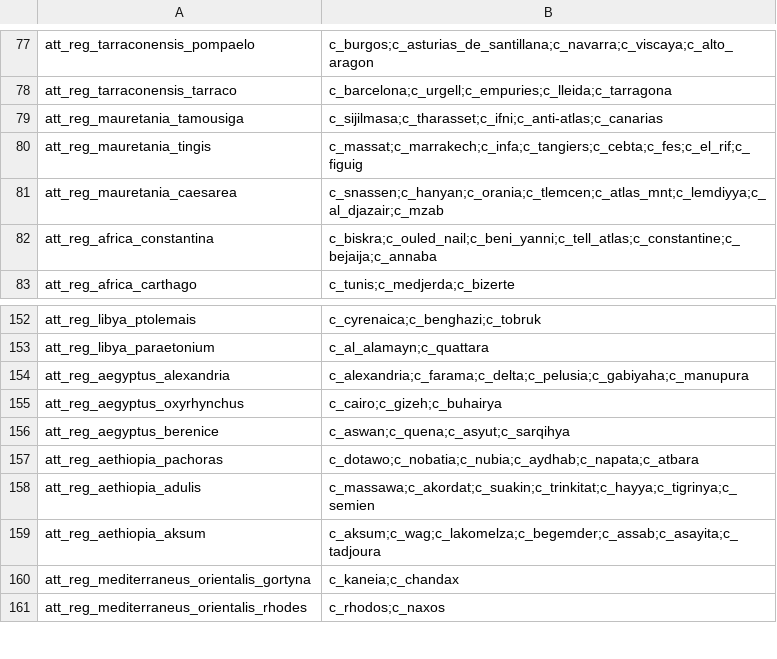
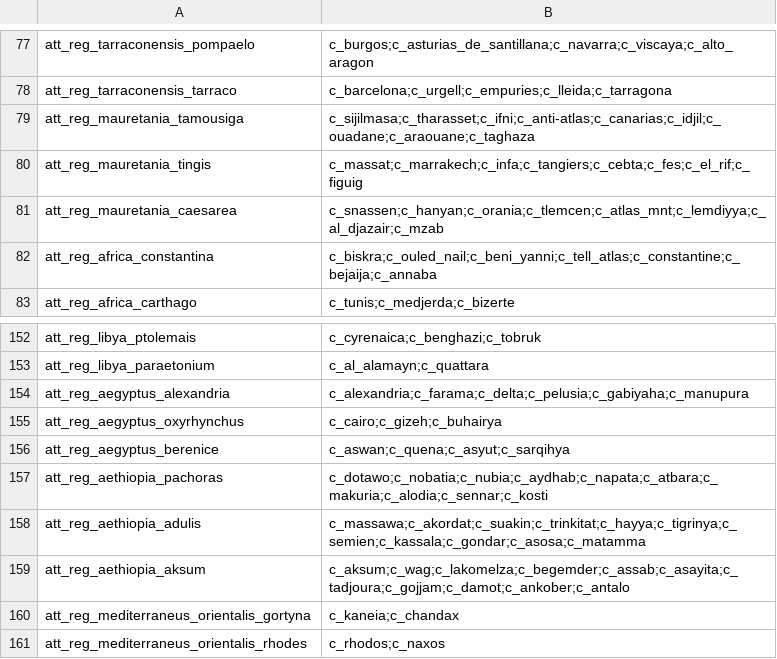
Before and after one commit to ijedi1234/Attila2CK2, a CSV file: conversionInfo/region/regionsMap.csv, drawn as a sheet; only a part is shown, gaps mark what is left out.

```diff
--- a/conversionInfo/region/regionsMap.csv
+++ b/conversionInfo/region/regionsMap.csv
@@ -78,3 +78,3 @@ att_reg_tarraconensis_pompaelo,c_burgos;c_asturias_de_santillana;c_navarra;c_vis
 att_reg_tarraconensis_tarraco,c_barcelona;c_urgell;c_empuries;c_lleida;c_tarragona
-att_reg_mauretania_tamousiga,c_sijilmasa;c_tharasset;c_ifni;c_anti-atlas;c_canarias
+att_reg_mauretania_tamousiga,c_sijilmasa;c_tharasset;c_ifni;c_anti-atlas;c_canarias;c_idjil;c_ouadane;c_araouane;c_taghaza
 att_reg_mauretania_tingis,c_massat;c_marrakech;c_infa;c_tangiers;c_cebta;c_fes;c_el_rif;c_figuig
@@ -156,5 +156,5 @@ att_reg_aegyptus_oxyrhynchus,c_cairo;c_gizeh;c_buhairya
 att_reg_aegyptus_berenice,c_aswan;c_quena;c_asyut;c_sarqihya
-att_reg_aethiopia_pachoras,c_dotawo;c_nobatia;c_nubia;c_aydhab;c_napata;c_atbara
-att_reg_aethiopia_adulis,c_massawa;c_akordat;c_suakin;c_trinkitat;c_hayya;c_tigrinya;c_semien
-att_reg_aethiopia_aksum,c_aksum;c_wag;c_lakomelza;c_begemder;c_assab;c_asayita;c_tadjoura
+att_reg_aethiopia_pachoras,c_dotawo;c_nobatia;c_nubia;c_aydhab;c_napata;c_atbara;c_makuria;c_alodia;c_sennar;c_kosti
+att_reg_aethiopia_adulis,c_massawa;c_akordat;c_suakin;c_trinkitat;c_hayya;c_tigrinya;c_semien;c_kassala;c_gondar;c_asosa;c_matamma
+att_reg_aethiopia_aksum,c_aksum;c_wag;c_lakomelza;c_begemder;c_assab;c_asayita;c_tadjoura;c_gojjam;c_damot;c_ankober;c_antalo
 att_reg_mediterraneus_orientalis_gortyna,c_kaneia;c_chandax
```
Also changed, not shown: 16 other files.
